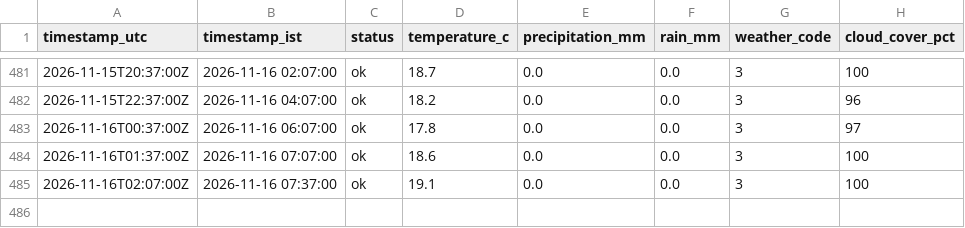
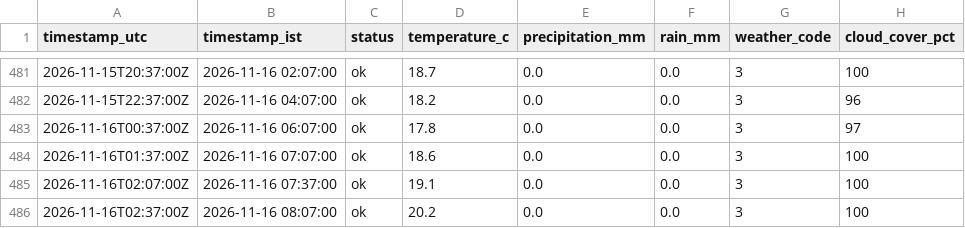
Before and after one commit to SandeshSatishhNaik/Traffic-Forecasting-and-Congestion-Optimization, a CSV file: data/weather/2026-11.csv, drawn as a sheet; only a part is shown, gaps mark what is left out.

```diff
--- a/data/weather/2026-11.csv
+++ b/data/weather/2026-11.csv
@@ -485 +485,2 @@ timestamp_utc,timestamp_ist,status,temperature_c,precipitation_mm,rain_mm,weathe
 2026-11-16T02:07:00Z,2026-11-16 07:37:00,ok,19.1,0.0,0.0,3,100
+2026-11-16T02:37:00Z,2026-11-16 08:07:00,ok,20.2,0.0,0.0,3,100
```
Also changed, not shown: 1 other file.
